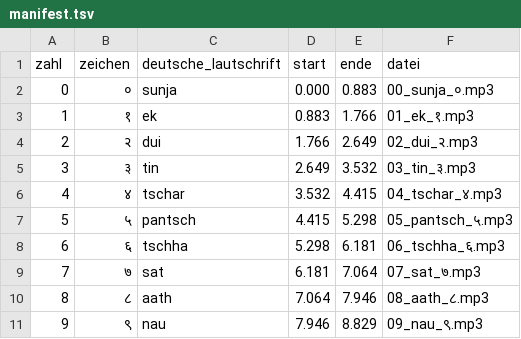
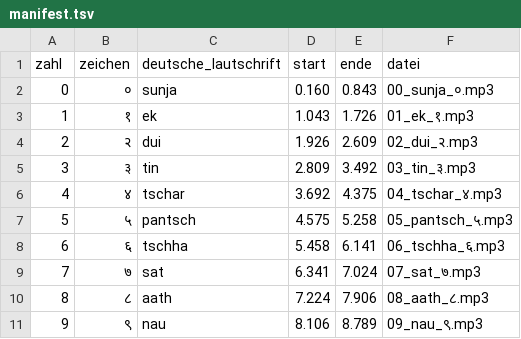
Before and after one commit to earhiughaer/nepali, a TSV file: alphabet/numbers/manifest.tsv, drawn as a sheet.

```diff
--- a/alphabet/numbers/manifest.tsv
+++ b/alphabet/numbers/manifest.tsv
@@ -1,11 +1,11 @@
 zahl	zeichen	deutsche_lautschrift	start	ende	datei
-0	०	sunja	0.000	0.883	00_sunja_०.mp3
-1	१	ek	0.883	1.766	01_ek_१.mp3
-2	२	dui	1.766	2.649	02_dui_२.mp3
-3	३	tin	2.649	3.532	03_tin_३.mp3
-4	४	tschar	3.532	4.415	04_tschar_४.mp3
-5	५	pantsch	4.415	5.298	05_pantsch_५.mp3
-6	६	tschha	5.298	6.181	06_tschha_६.mp3
-7	७	sat	6.181	7.064	07_sat_७.mp3
-8	८	aath	7.064	7.946	08_aath_८.mp3
-9	९	nau	7.946	8.829	09_nau_९.mp3
+0	०	sunja	0.160	0.843	00_sunja_०.mp3
+1	१	ek	1.043	1.726	01_ek_१.mp3
+2	२	dui	1.926	2.609	02_dui_२.mp3
+3	३	tin	2.809	3.492	03_tin_३.mp3
+4	४	tschar	3.692	4.375	04_tschar_४.mp3
+5	५	pantsch	4.575	5.258	05_pantsch_५.mp3
+6	६	tschha	5.458	6.141	06_tschha_६.mp3
+7	७	sat	6.341	7.024	07_sat_७.mp3
+8	८	aath	7.224	7.906	08_aath_८.mp3
+9	९	nau	8.106	8.789	09_nau_९.mp3
```
Also changed, not shown: 20 other files.
